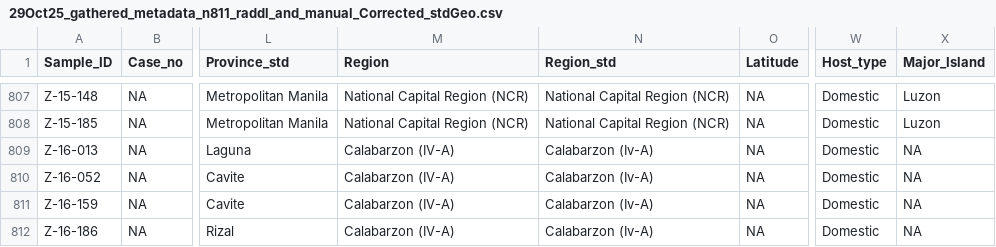
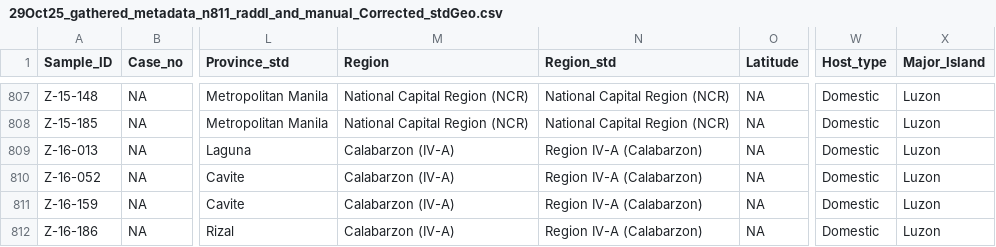
Before and after one commit to kirstyn/RABV_Philippines_2025, a CSV file: processed_data/processed_metadata/gathered_metadata/final/29Oct25_gathered_metadata_n811_raddl_and_manual_Corrected_stdGeo.csv, drawn as a sheet; only a part is shown, gaps mark what is left out; the diff covers the shown part only; the diff names each change by its address in the sheet, - before the commit and + after, or states it on an @@ line.

```diff
--- a/processed_data/processed_metadata/gathered_metadata/final/29Oct25_gathered_metadata_n811_raddl_and_manual_Corrected_stdGeo.csv
+++ b/processed_data/processed_metadata/gathered_metadata/final/29Oct25_gathered_metadata_n811_raddl_and_manual_Corrected_stdGeo.csv
-N809:N812 (Region_std): Calabarzon (Iv-A)
+N809:N812 (Region_std): Region IV-A (Calabarzon)
-X809:X812 (Major_Island): NA
+X809:X812 (Major_Island): Luzon
```
Also changed, not shown: 40 edited cells elsewhere in this file, processed_data/processed_metadata/gathered_metadata/final/PHL_metadata_matchedToSeq_2025-11-03_n794.csv, 3 other files.
